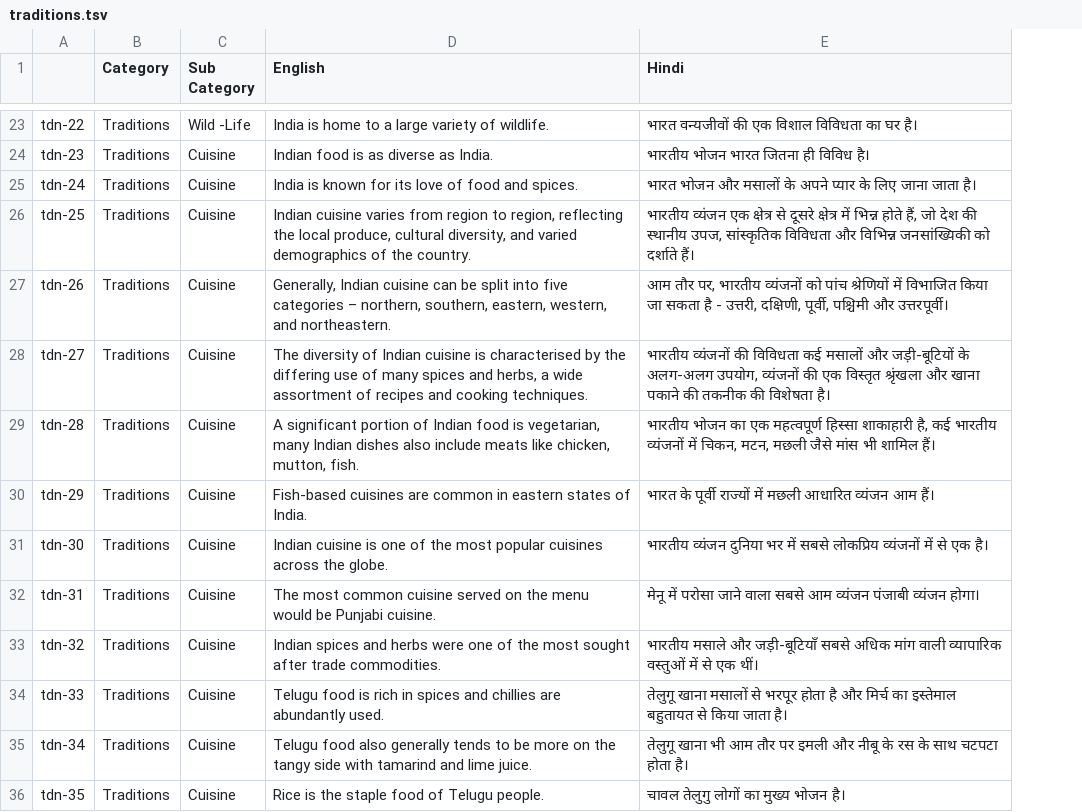
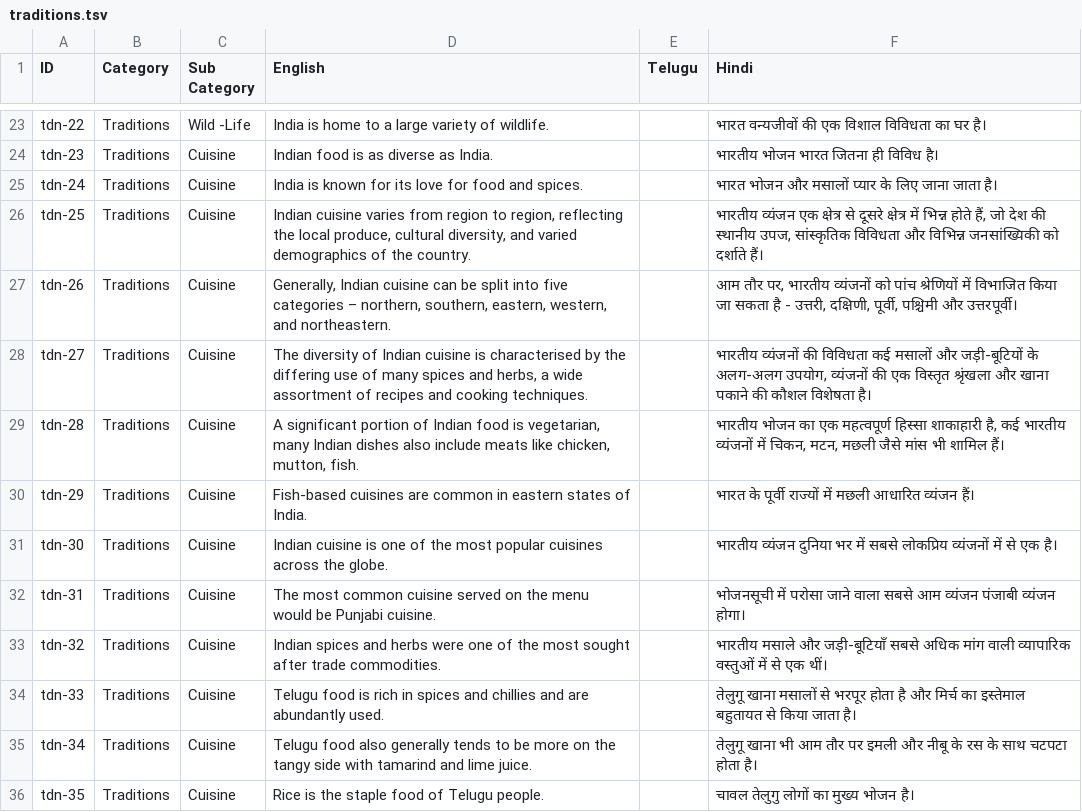
Before and after one commit to bharatambati/iiith-indic-mt-data, a TSV file: data/text/traditions.tsv, drawn as a sheet; only a part is shown, gaps mark what is left out; addresses are those after the commit; the diff covers the shown part only; the diff names each change by its address in the sheet, - before the commit and + after, or states it on an @@ line.

```diff
--- a/data/text/traditions.tsv
+++ b/data/text/traditions.tsv
+column E (Telugu), empty
-A1: (empty)
+A1: ID
-D25 (English): …its love of food and…
+D25 (English): …its love for food and…
-F25 (Hindi): …और मसालों के अपने प्यार के…
+F25 (Hindi): …और मसालों प्यार के…
-F28 (Hindi): …पकाने की तकनीक की विशेषता है।
+F28 (Hindi): …पकाने की कौशल विशेषता है।
-F30 (Hindi): …आधारित व्यंजन आम हैं।
+F30 (Hindi): …आधारित व्यंजन हैं।
-F32 (Hindi): मेनू में परोसा…
+F32 (Hindi): भोजनसूची में परोसा…
-D34 (English): …and chillies are abundantly…
+D34 (English): …and chillies and are abundantly…
```
Also changed, not shown: 24 edited cells elsewhere in this file, data/text/monuments.tsv, data/text/temples.tsv, 1 other file.
